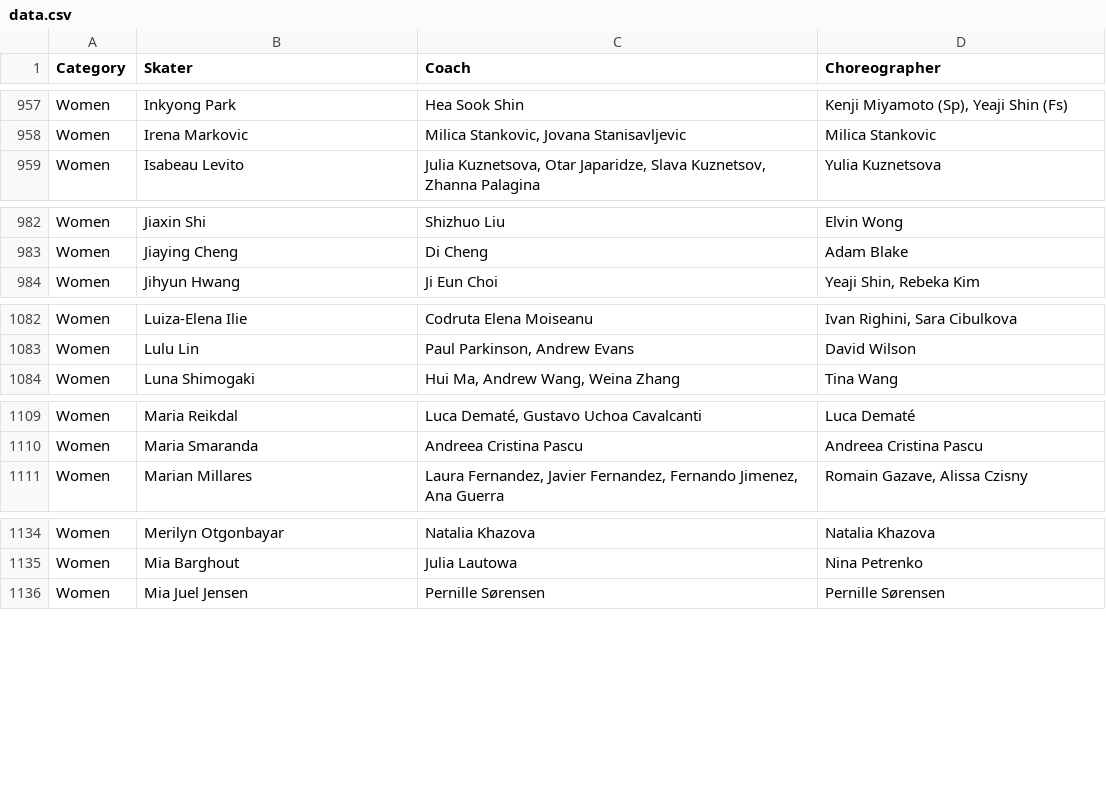
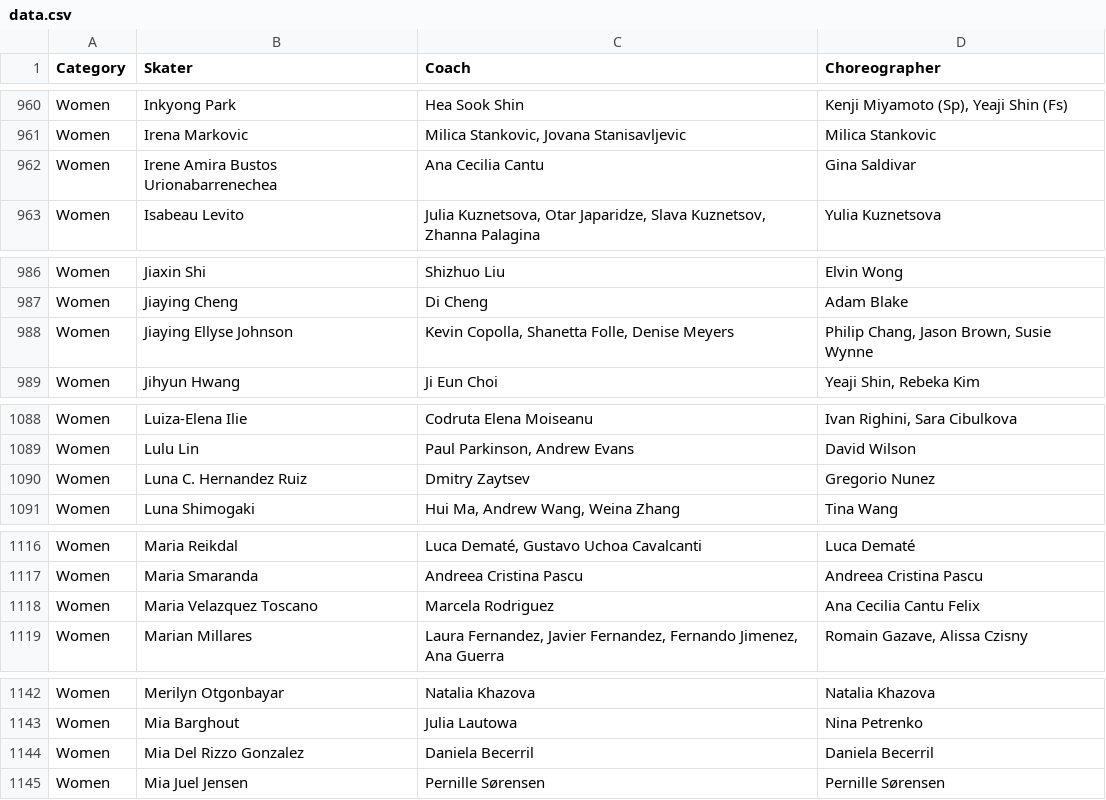
Before and after one commit to edomt/isu-data, a CSV file: data.csv, drawn as a sheet; only a part is shown, gaps mark what is left out; the diff covers the shown part only; the diff names each change by its address in the sheet, - before the commit and + after, or states it on an @@ line.

```diff
--- a/data.csv
+++ b/data.csv
+row 962: Women | Irene Amira Bustos Urionabarrenechea | Ana Cecilia Cantu | Gina Saldivar
+row 988: Women | Jiaying Ellyse Johnson | Kevin Copolla, Shanetta Folle, Denise Meyers | Philip Chang, Jason Brown, Susie Wynne
+row 1090: Women | Luna C. Hernandez Ruiz | Dmitry Zaytsev | Gregorio Nunez
+row 1118: Women | Maria Velazquez Toscano | Marcela Rodriguez | Ana Cecilia Cantu Felix
+row 1144: Women | Mia Del Rizzo Gonzalez | Daniela Becerril | Daniela Becerril
```
Also changed, not shown: 9 added rows, 1 removed row and 31 edited cells elsewhere in this file.
